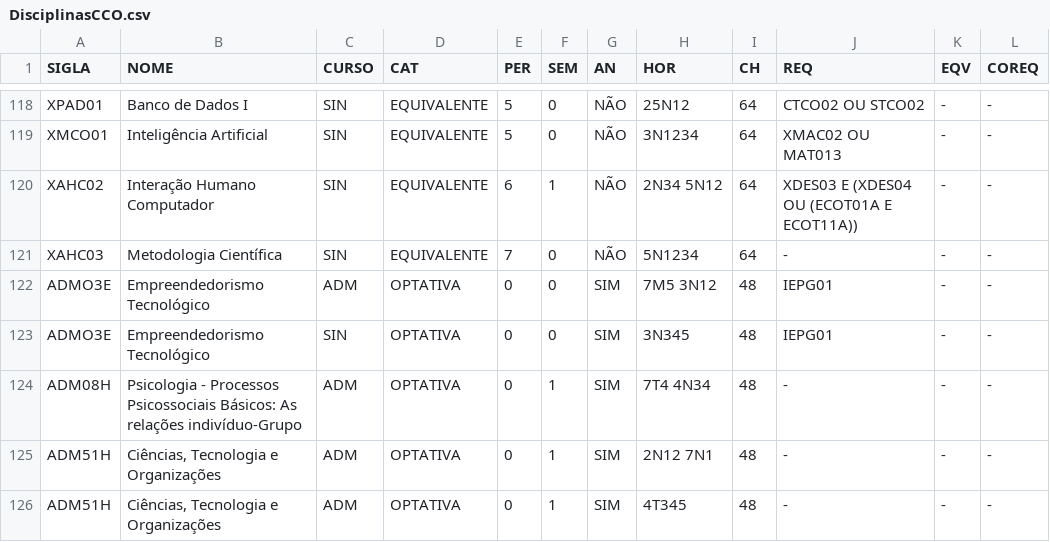
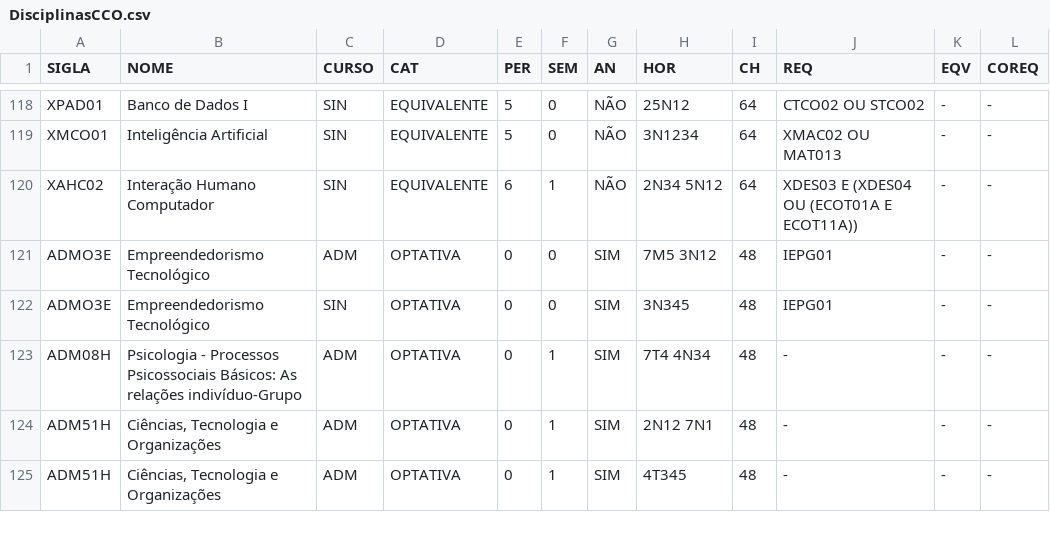
Before and after one commit to ViniciusVsV/AG-Trabalho, a CSV file: Datasets/DisciplinasCCO.csv, drawn as a sheet; only a part is shown, gaps mark what is left out.

Commit message:
Removendo Metodologia Científica dos Datasets de CCO e SIN

```diff
--- a/Datasets/DisciplinasCCO.csv
+++ b/Datasets/DisciplinasCCO.csv
@@ -120,3 +120,2 @@ XMCO01,Inteligência Artificial,SIN,EQUIVALENTE,5,0,NÃO,3N1234,64,XMAC02 OU MAT
 XAHC02,Interação Humano Computador,SIN,EQUIVALENTE,6,1,NÃO,2N34 5N12,64,XDES03 E (XDES04 OU (ECOT01A E ECOT11A)),-,-
-XAHC03,Metodologia Científica,SIN,EQUIVALENTE,7,0,NÃO,5N1234,64,-,-,-
 ADMO3E,Empreendedorismo Tecnológico,ADM,OPTATIVA,0,0,SIM,7M5 3N12,48,IEPG01,-,-
```
Also changed, not shown: Datasets/DisciplinasSIN.csv.
